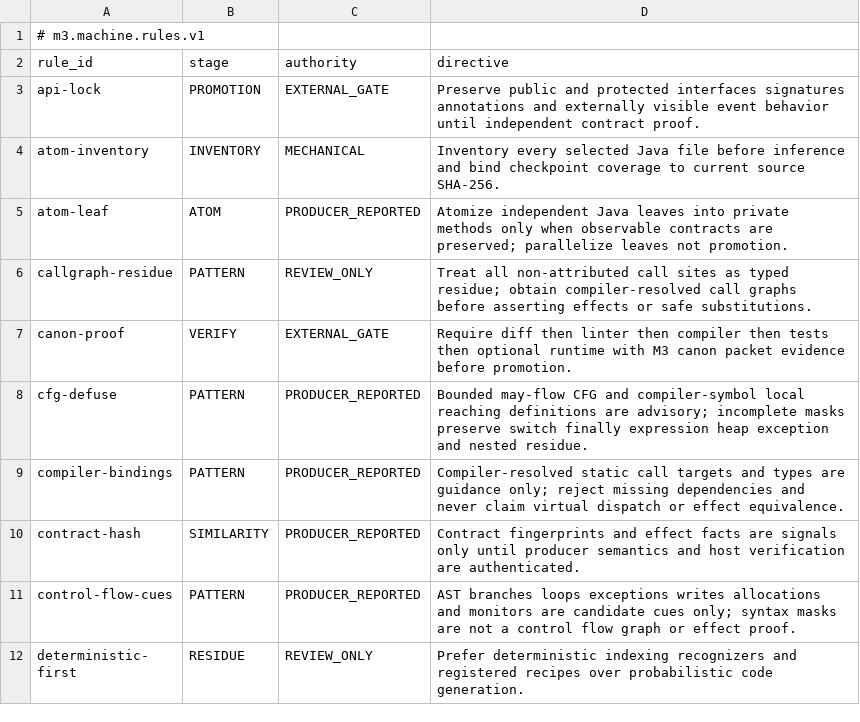
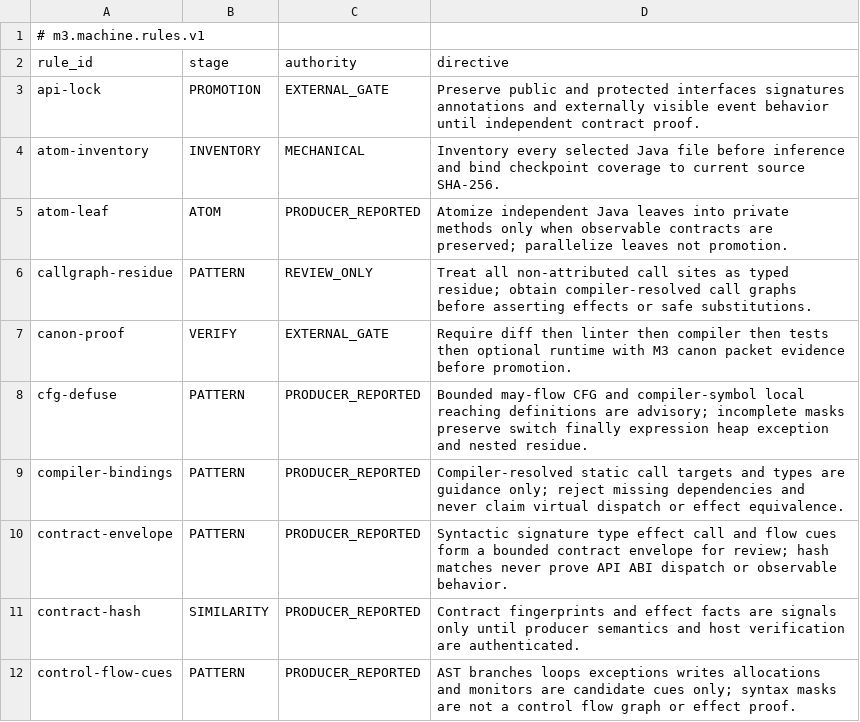
Before and after one commit to hsoliwal/maven, a TSV file: tools/m3-smart-builder/src/main/resources/io/synexia/maven/smart/mop-rules.tsv, drawn as a sheet; only a part is shown; the shorter side is filled out with more unchanged rows.

Commit message:
feat(m3): source-bound syntactic ContractEnvelope and optional operator contract pins
Extend PR #320 with compiler-derived contract/effect/call/flow cues and explicit outstanding proof obligations. Refuse operator hash matches with mismatched operator-pinned syntactic contract SHA-256. Preserve four-column catalogues and replay safety. Add an additional reviewed M3 law, 20 focused regression checks and docs.

```diff
--- a/tools/m3-smart-builder/src/main/resources/io/synexia/maven/smart/mop-rules.tsv
+++ b/tools/m3-smart-builder/src/main/resources/io/synexia/maven/smart/mop-rules.tsv
@@ -9,2 +9,3 @@ cfg-defuse	PATTERN	PRODUCER_REPORTED	Bounded may-flow CFG and compiler-symbol lo
 compiler-bindings	PATTERN	PRODUCER_REPORTED	Compiler-resolved static call targets and types are guidance only; reject missing dependencies and never claim virtual dispatch or effect equivalence.
+contract-envelope	PATTERN	PRODUCER_REPORTED	Syntactic signature type effect call and flow cues form a bounded contract envelope for review; hash matches never prove API ABI dispatch or observable behavior.
 contract-hash	SIMILARITY	PRODUCER_REPORTED	Contract fingerprints and effect facts are signals only until producer semantics and host verification are authenticated.
```
Also changed, not shown: 8 other files.
